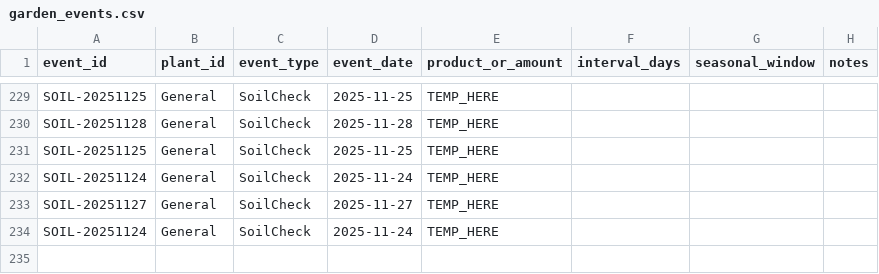
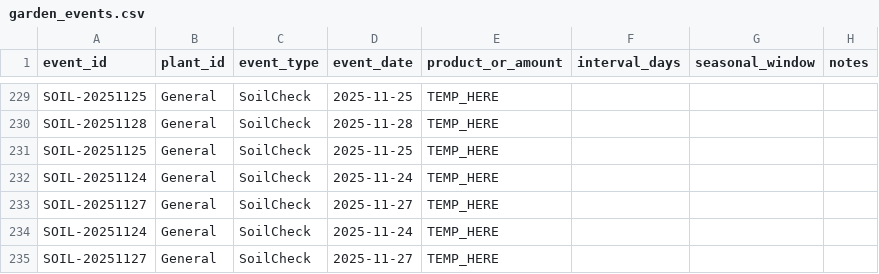
Before and after one commit to ozbren/garden-ai, a CSV file: data/garden_events.csv, drawn as a sheet; only a part is shown, gaps mark what is left out.

```diff
--- a/data/garden_events.csv
+++ b/data/garden_events.csv
@@ -234 +234,2 @@ SOIL-20251127,General,SoilCheck,2025-11-27,TEMP_HERE,,,
 SOIL-20251124,General,SoilCheck,2025-11-24,TEMP_HERE,,,
+SOIL-20251127,General,SoilCheck,2025-11-27,TEMP_HERE,,,
```
